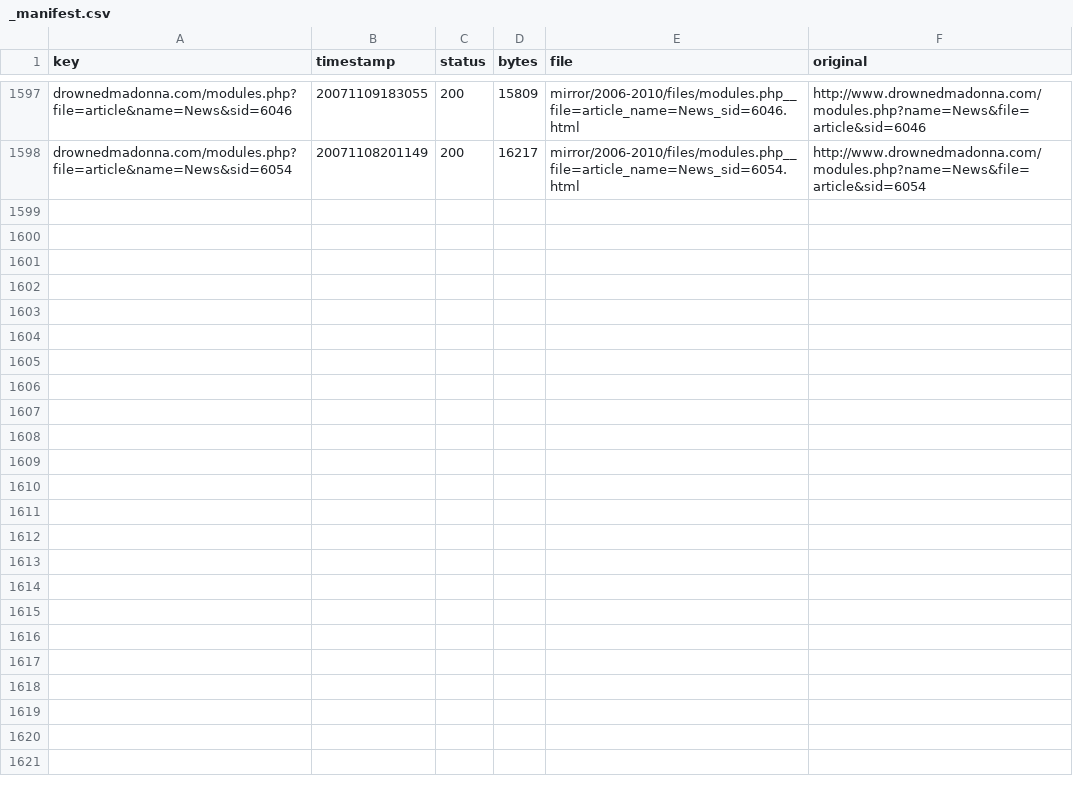
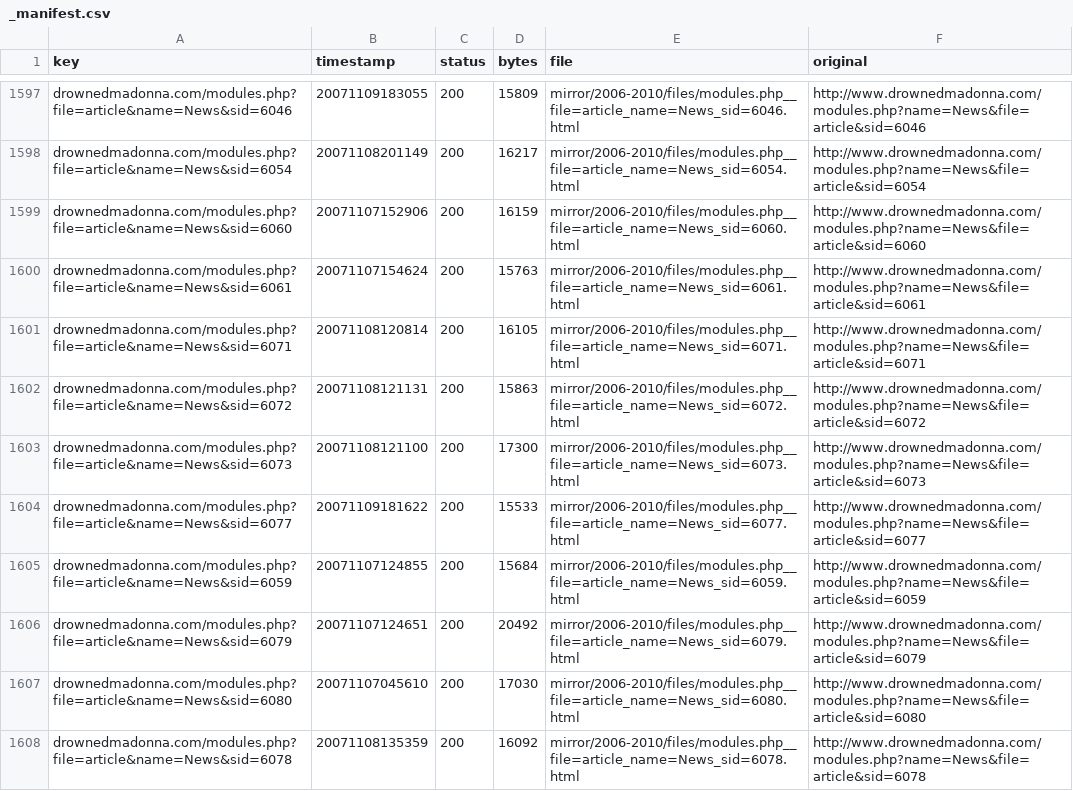
Before and after one commit to giampierofiorelli/drownedmadonna-archive, a CSV file: mirror/2006-2010/_manifest.csv, drawn as a sheet; only a part is shown, gaps mark what is left out; the diff covers the shown part only.

```diff
--- a/mirror/2006-2010/_manifest.csv
+++ b/mirror/2006-2010/_manifest.csv
@@ -1598 +1598,11 @@ drownedmadonna.com/modules.php?file=article&name=News&sid=6046,20071109183055,20
 drownedmadonna.com/modules.php?file=article&name=News&sid=6054,20071108201149,200,16217,mirror/2006-2010/files/modules.php__file=article_name=News_sid=6054.html,http://www.drownedmadonna.com/modules.php?name=News&file=article&sid=6054
+drownedmadonna.com/modules.php?file=article&name=News&sid=6060,20071107152906,200,16159,mirror/2006-2010/files/modules.php__file=article_name=News_sid=6060.html,http://www.drownedmadonna.com/modules.php?name=News&file=article&sid=6060
+drownedmadonna.com/modules.php?file=article&name=News&sid=6061,20071107154624,200,15763,mirror/2006-2010/files/modules.php__file=article_name=News_sid=6061.html,http://www.drownedmadonna.com/modules.php?name=News&file=article&sid=6061
+drownedmadonna.com/modules.php?file=article&name=News&sid=6071,20071108120814,200,16105,mirror/2006-2010/files/modules.php__file=article_name=News_sid=6071.html,http://www.drownedmadonna.com/modules.php?name=News&file=article&sid=6071
+drownedmadonna.com/modules.php?file=article&name=News&sid=6072,20071108121131,200,15863,mirror/2006-2010/files/modules.php__file=article_name=News_sid=6072.html,http://www.drownedmadonna.com/modules.php?name=News&file=article&sid=6072
+drownedmadonna.com/modules.php?file=article&name=News&sid=6073,20071108121100,200,17300,mirror/2006-2010/files/modules.php__file=article_name=News_sid=6073.html,http://www.drownedmadonna.com/modules.php?name=News&file=article&sid=6073
+drownedmadonna.com/modules.php?file=article&name=News&sid=6077,20071109181622,200,15533,mirror/2006-2010/files/modules.php__file=article_name=News_sid=6077.html,http://www.drownedmadonna.com/modules.php?name=News&file=article&sid=6077
+drownedmadonna.com/modules.php?file=article&name=News&sid=6059,20071107124855,200,15684,mirror/2006-2010/files/modules.php__file=article_name=News_sid=6059.html,http://www.drownedmadonna.com/modules.php?name=News&file=article&sid=6059
+drownedmadonna.com/modules.php?file=article&name=News&sid=6079,20071107124651,200,20492,mirror/2006-2010/files/modules.php__file=article_name=News_sid=6079.html,http://www.drownedmadonna.com/modules.php?name=News&file=article&sid=6079
+drownedmadonna.com/modules.php?file=article&name=News&sid=6080,20071107045610,200,17030,mirror/2006-2010/files/modules.php__file=article_name=News_sid=6080.html,http://www.drownedmadonna.com/modules.php?name=News&file=article&sid=6080
+drownedmadonna.com/modules.php?file=article&name=News&sid=6078,20071108135359,200,16092,mirror/2006-2010/files/modules.php__file=article_name=News_sid=6078.html,http://www.drownedmadonna.com/modules.php?name=News&file=article&sid=6078
```
Also changed, not shown: 9 added rows elsewhere in this file, 20 other files.
